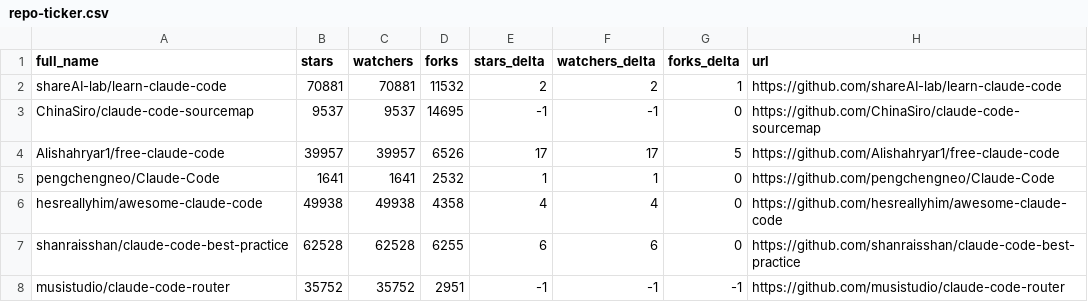
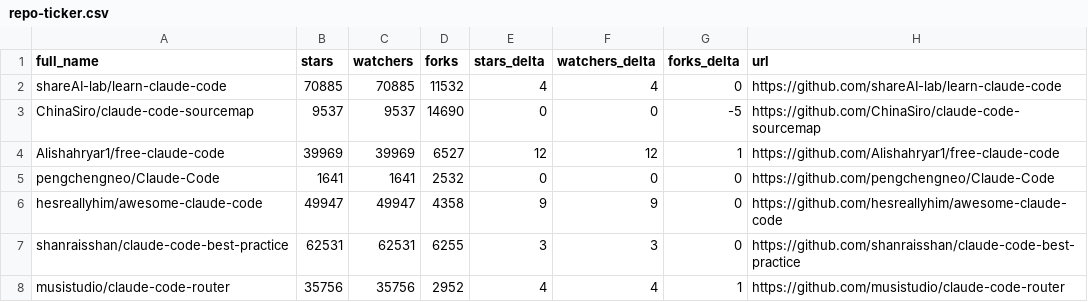
Before and after one commit to binbinao/my-awesome-claude-code, a CSV file: data/repo-ticker.csv, drawn as a sheet; only a part is shown; the diff covers the shown part only.

```diff
--- a/data/repo-ticker.csv
+++ b/data/repo-ticker.csv
@@ -1,8 +1,8 @@
 full_name,stars,watchers,forks,stars_delta,watchers_delta,forks_delta,url
-shareAI-lab/learn-claude-code,70881,70881,11532,2,2,1,https://github.com/shareAI-lab/learn-claude-code
-ChinaSiro/claude-code-sourcemap,9537,9537,14695,-1,-1,0,https://github.com/ChinaSiro/claude-code-sourcemap
-Alishahryar1/free-claude-code,39957,39957,6526,17,17,5,https://github.com/Alishahryar1/free-claude-code
-pengchengneo/Claude-Code,1641,1641,2532,1,1,0,https://github.com/pengchengneo/Claude-Code
-hesreallyhim/awesome-claude-code,49938,49938,4358,4,4,0,https://github.com/hesreallyhim/awesome-claude-code
-shanraisshan/claude-code-best-practice,62528,62528,6255,6,6,0,https://github.com/shanraisshan/claude-code-best-practice
-musistudio/claude-code-router,35752,35752,2951,-1,-1,-1,https://github.com/musistudio/claude-code-router
+shareAI-lab/learn-claude-code,70885,70885,11532,4,4,0,https://github.com/shareAI-lab/learn-claude-code
+ChinaSiro/claude-code-sourcemap,9537,9537,14690,0,0,-5,https://github.com/ChinaSiro/claude-code-sourcemap
+Alishahryar1/free-claude-code,39969,39969,6527,12,12,1,https://github.com/Alishahryar1/free-claude-code
+pengchengneo/Claude-Code,1641,1641,2532,0,0,0,https://github.com/pengchengneo/Claude-Code
+hesreallyhim/awesome-claude-code,49947,49947,4358,9,9,0,https://github.com/hesreallyhim/awesome-claude-code
+shanraisshan/claude-code-best-practice,62531,62531,6255,3,3,0,https://github.com/shanraisshan/claude-code-best-practice
+musistudio/claude-code-router,35756,35756,2952,4,4,1,https://github.com/musistudio/claude-code-router
```
Also changed, not shown: 2 added rows, 2 removed rows, 3 moved rows and 121 edited cells elsewhere in this file, 4 other files.
